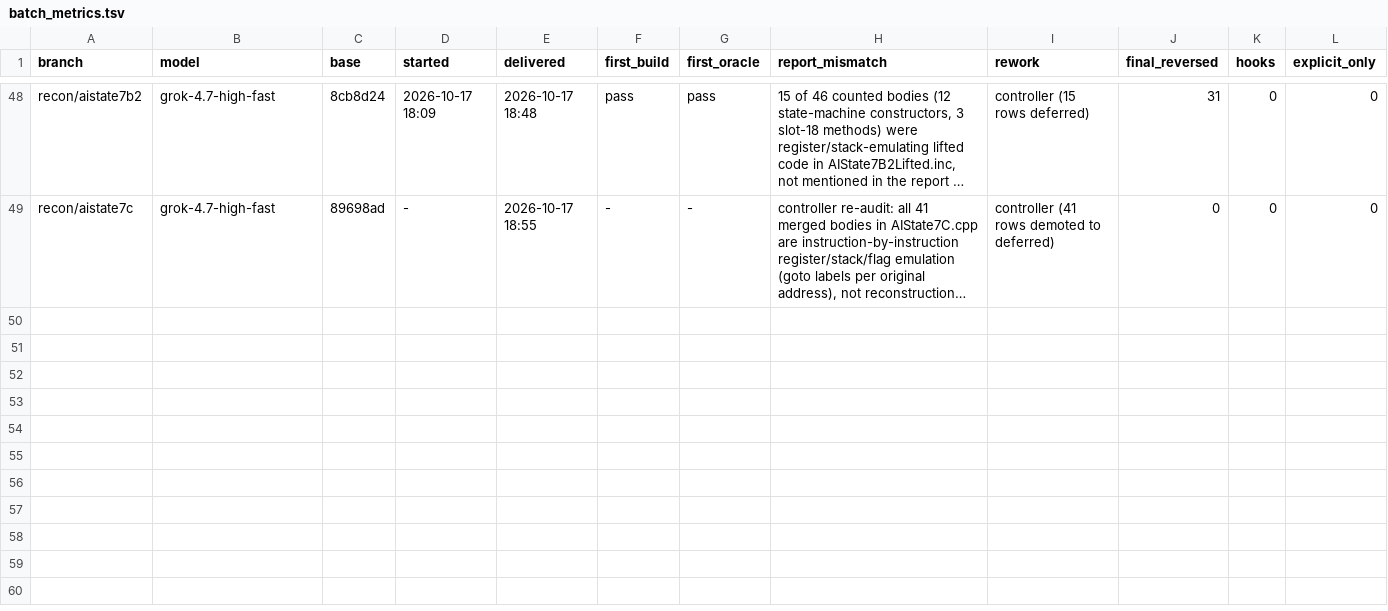
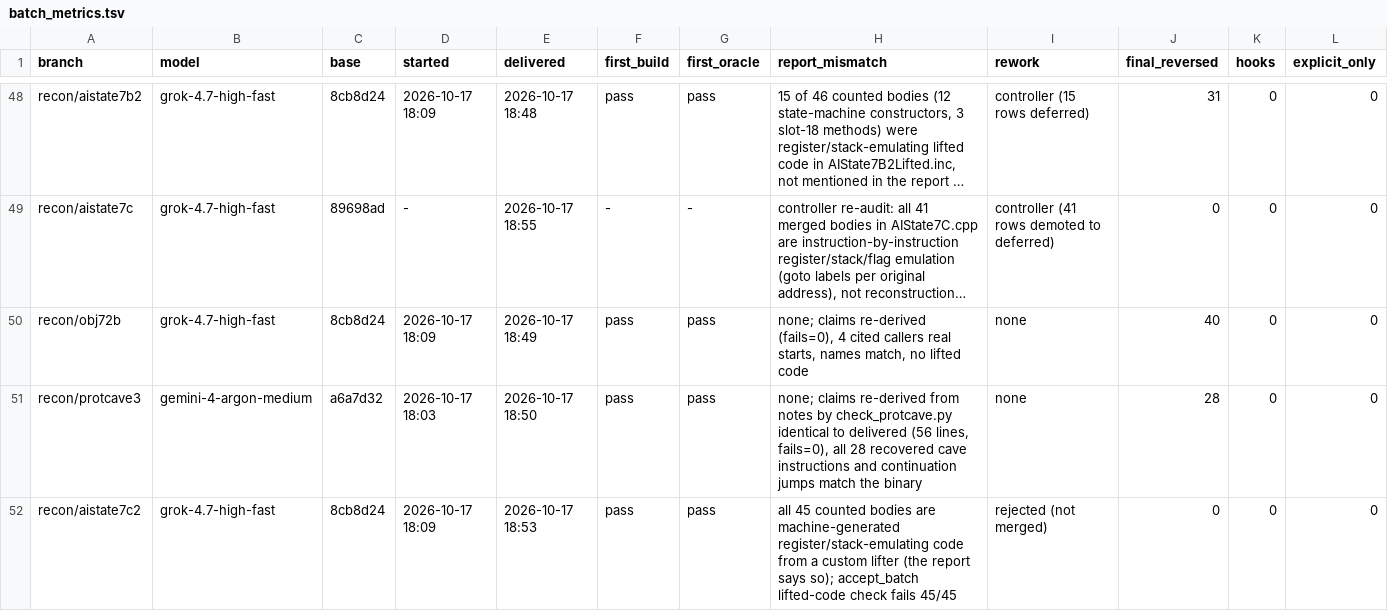
Before and after one commit to HolyCaonima/reaRa3, a TSV file: Ra3Source/docs/analysis/ra3_1.0/batch_metrics.tsv, drawn as a sheet; only a part is shown, gaps mark what is left out; long unchanged cells end in …; rows hold the shown columns only; the diff names each change by its address in the sheet, - before the commit and + after, or states it on an @@ line.

```diff
--- a/Ra3Source/docs/analysis/ra3_1.0/batch_metrics.tsv
+++ b/Ra3Source/docs/analysis/ra3_1.0/batch_metrics.tsv
+row 50: recon/obj72b | grok-4.7-high-fast | 8cb8d24 | 2026-10-17 18:09 | 2026-10-17 18:49 | pass | pass | none; claims re-derived (fails=0), 4 cited callers real starts, names match, no lifted code | none | 40 | 0 | 0
+row 51: recon/protcave3 | gemini-4-argon-medium | a6a7d32 | 2026-10-17 18:03 | 2026-10-17 18:50 | pass | pass | none; claims re-derived from notes by check_protcave.py identical to delivered (56 lines, fails=0), all 28 recovered cave instructions and continuation jumps match the binary | none | 28 | 0 | 0
+row 52: recon/aistate7c2 | grok-4.7-high-fast | 8cb8d24 | 2026-10-17 18:09 | 2026-10-17 18:53 | pass | pass | all 45 counted bodies are machine-generated register/stack-emulating code from a custom lifter (the report says so); accept_batch lifted-code check fails 45/45 | rejected (not merged) | 0 | 0 | 0
```
Also changed, not shown: 3 other files.
